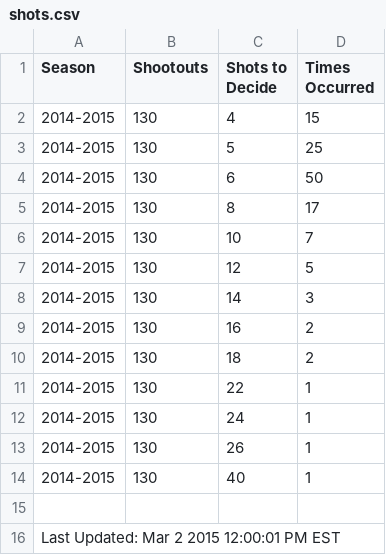
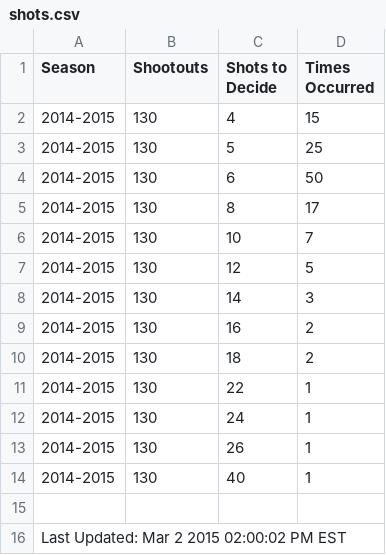
Before and after one commit to pyreking/Shootout, a CSV file: shots/shots.csv, drawn as a sheet.

```diff
--- a/shots/shots.csv
+++ b/shots/shots.csv
@@ -15,2 +15,2 @@ Season,Shootouts,Shots to Decide,Times Occurred
 
-Last Updated: Mar 2 2015 12:00:01 PM EST
+Last Updated: Mar 2 2015 02:00:02 PM EST
```
Also changed, not shown: summary/current.csv, 2 other files.
